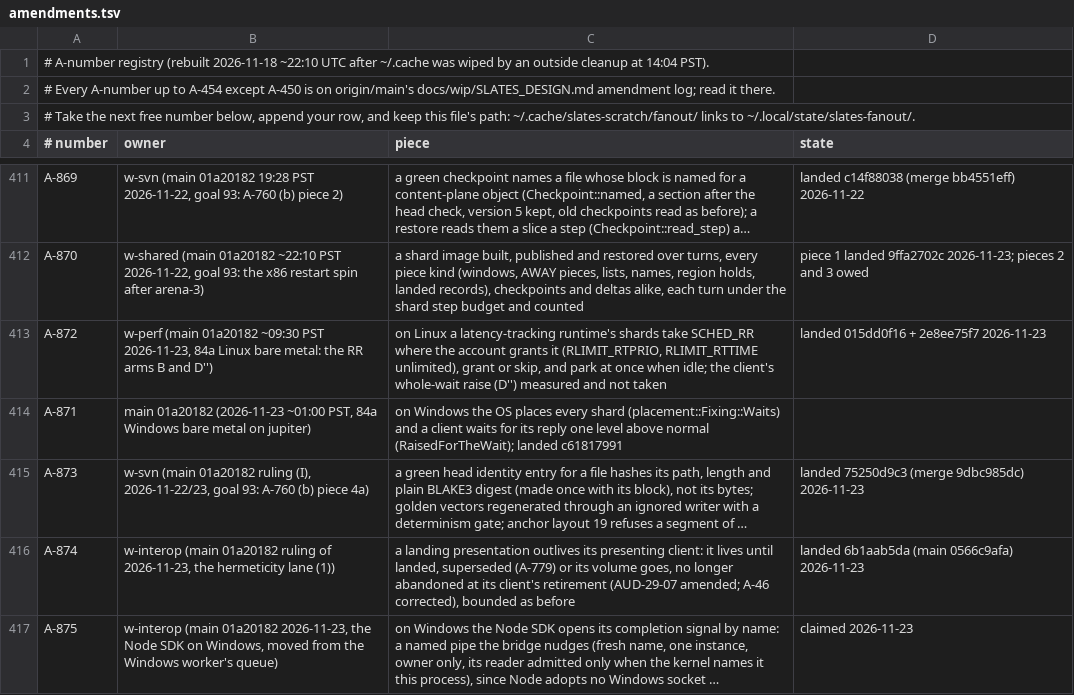
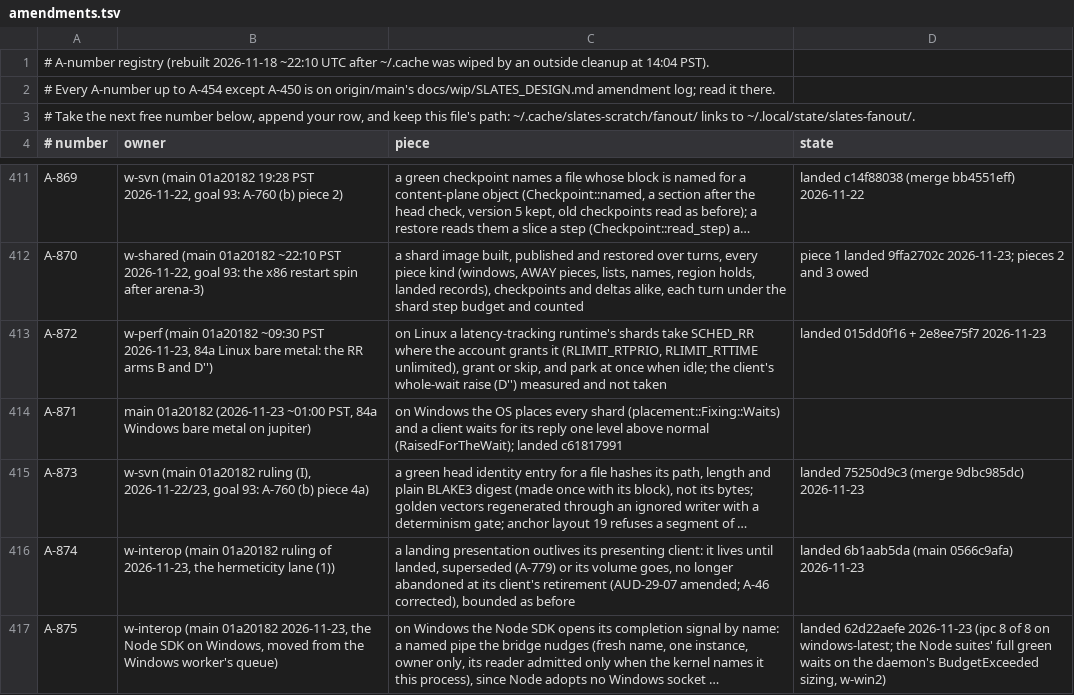
Before and after one commit to hyper-light/slates, a TSV file: amendments.tsv, drawn as a sheet; only a part is shown, gaps mark what is left out; long unchanged cells end in …; the diff names each change by its address in the sheet, - before the commit and + after, or states it on an @@ line.

```diff
--- a/amendments.tsv
+++ b/amendments.tsv
-D417 (state): claimed 2026-11-23
+D417 (state): landed 62d22aefe 2026-11-23 (ipc 8 of 8 on windows-latest; the Node suites' full green waits on the daemon's BudgetExceeded sizing, w-win2)
```
Also changed, not shown: 1 other file.
